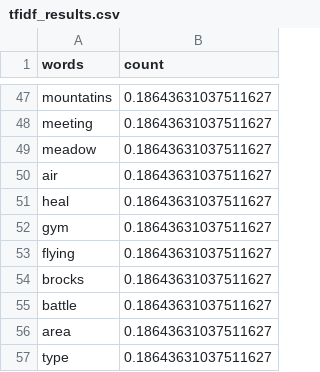
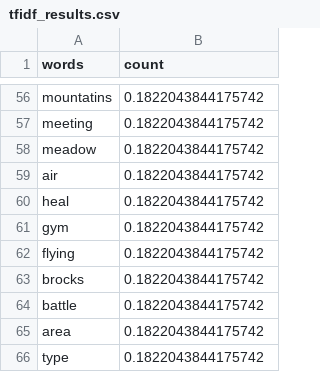
Before and after one commit to sap218/jabberwocky-tests, a CSV file: bite/tfidf_results.csv, drawn as a sheet; only a part is shown, gaps mark what is left out; addresses are those after the commit; the diff covers the shown part only; the diff names each change by its address in the sheet, - before the commit and + after, or states it on an @@ line.

Commit message:
minor update

```diff
--- a/bite/tfidf_results.csv
+++ b/bite/tfidf_results.csv
-B56:B66 (count): 0.18643631037511627
+B56:B66 (count): 0.1822043844175742
```
Also changed, not shown: 24 added rows, 15 removed rows, 1 moved row and 28 edited cells elsewhere in this file.
